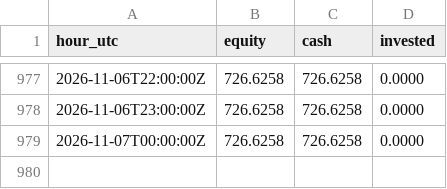
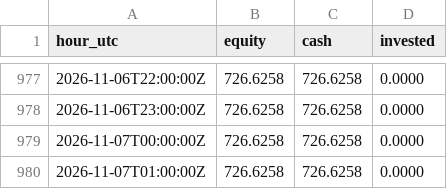
Before and after one commit to neonpilot/opusnet-paper, a CSV file: crypto/state_aggr/equity.csv, drawn as a sheet; only a part is shown, gaps mark what is left out.

Commit message:
crypto aggr paper step 2026-11-07T02:53Z

```diff
--- a/crypto/state_aggr/equity.csv
+++ b/crypto/state_aggr/equity.csv
@@ -979 +979,2 @@ hour_utc,equity,cash,invested
 2026-11-07T00:00:00Z,726.6258,726.6258,0.0000
+2026-11-07T01:00:00Z,726.6258,726.6258,0.0000
```
Also changed, not shown: 2 other files.
